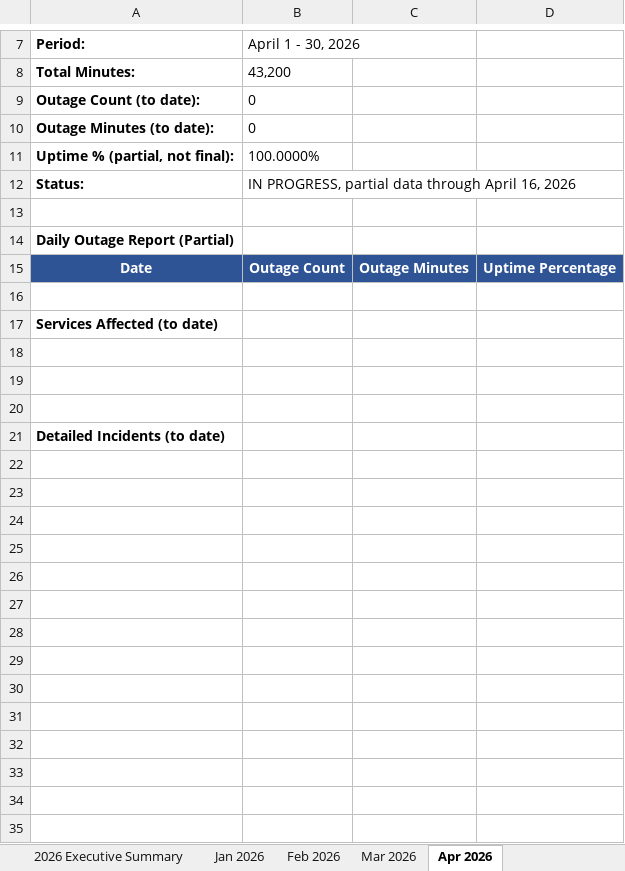
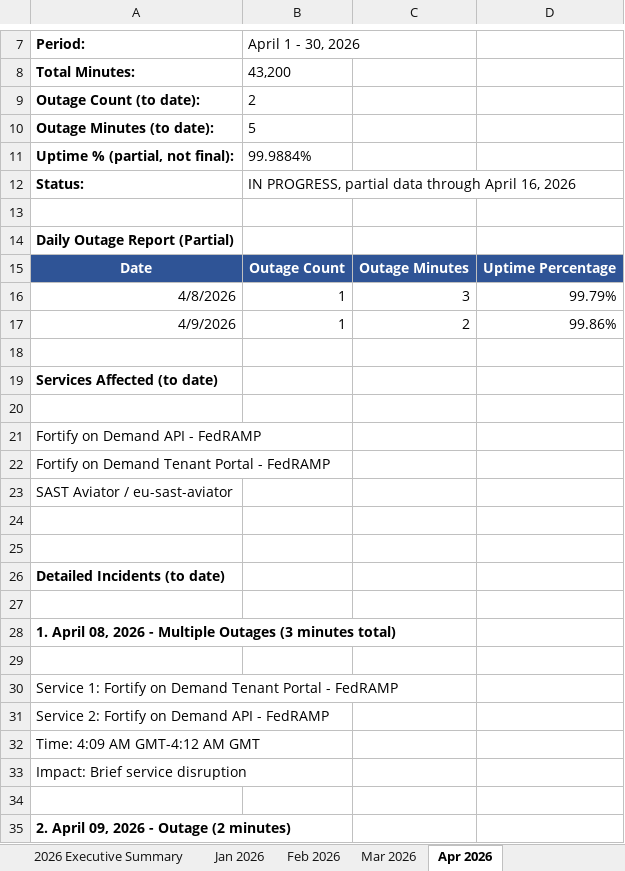
Before and after one commit to cjbonner1/fod-uptime-reports, an Excel workbook: FoD_Uptime_Report_2026.xlsx, sheet Apr 2026, drawn as a sheet; only a part is shown, gaps mark what is left out; values as stored, in another font and other column widths than the file's, no borders; the diff covers the shown part only; the diff names each change by its address in the sheet, - before the commit and + after, or states it on an @@ line.

```diff
--- a/FoD_Uptime_Report_2026.xlsx (sheet Apr 2026)
+++ b/FoD_Uptime_Report_2026.xlsx (sheet Apr 2026)
-B9 (April 1 - 30, 2026): 0
+B9 (April 1 - 30, 2026): 2
-B10 (April 1 - 30, 2026): 0
+B10 (April 1 - 30, 2026): 5
-B11 (April 1 - 30, 2026): 100.0000%
+B11 (April 1 - 30, 2026): 99.9884%
+row 16: 4/8/2026 | 1 | 3 | 99.79%
+row 17: 4/9/2026 | 1 | 2 | 99.86%
+row 21: Fortify on Demand API - FedRAMP
+row 22: Fortify on Demand Tenant Portal - FedRAMP
+row 23: SAST Aviator / eu-sast-aviator
+row 27: (empty)
+row 28: 1. April 08, 2026 - Multiple Outages (3 minutes total)
+row 29: (empty)
+row 30: Service 1: Fortify on Demand Tenant Portal - FedRAMP
+row 31: Service 2: Fortify on Demand API - FedRAMP
+row 32: Time: 4:09 AM GMT-4:12 AM GMT
+row 33: Impact: Brief service disruption
+row 34: (empty)
+row 35: 2. April 09, 2026 - Outage (2 minutes)
```
Also changed, not shown: 4 added rows elsewhere in this sheet, sheet 2026 Incident Data, sheet 2026 Executive Summary, sheet Notes & Methodology, 1 other file.
